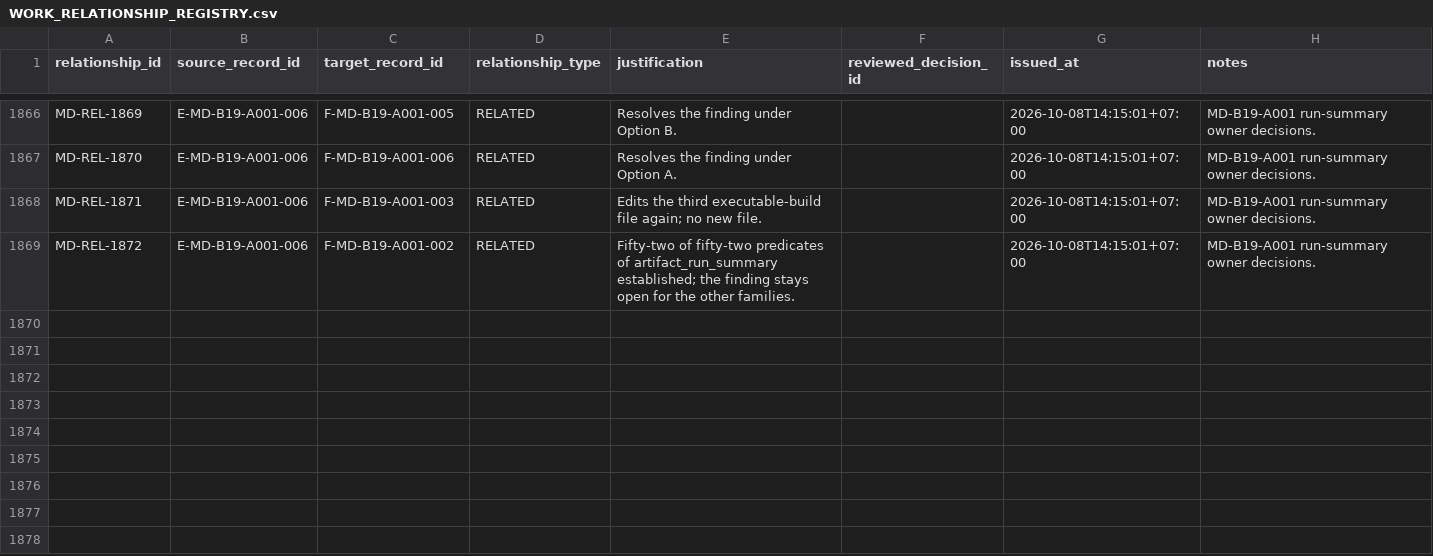
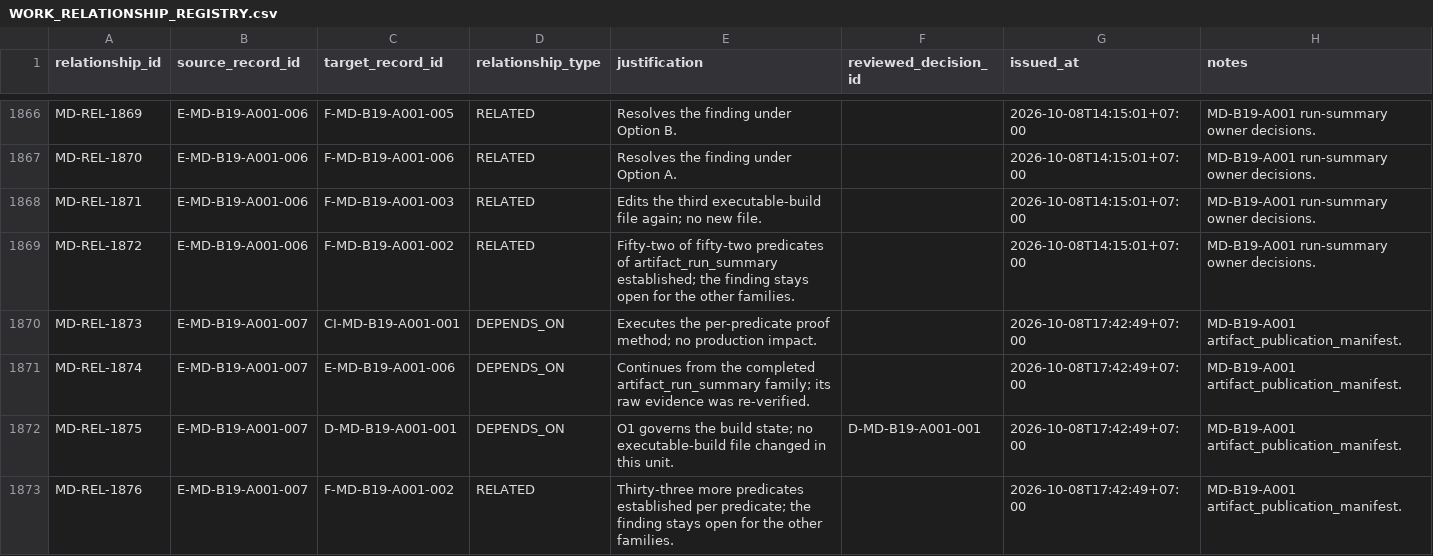
Before and after one commit to franscelstain/tradeaxis-api, a CSV file: docs/market_data/records/WORK_RELATIONSHIP_REGISTRY.csv, drawn as a sheet; only a part is shown, gaps mark what is left out.

```diff
--- a/docs/market_data/records/WORK_RELATIONSHIP_REGISTRY.csv
+++ b/docs/market_data/records/WORK_RELATIONSHIP_REGISTRY.csv
@@ -1869 +1869,5 @@ MD-REL-1871,E-MD-B19-A001-006,F-MD-B19-A001-003,RELATED,Edits the third executab
 MD-REL-1872,E-MD-B19-A001-006,F-MD-B19-A001-002,RELATED,Fifty-two of fifty-two predicates of artifact_run_summary established; the finding stays open for the other families.,,2026-10-08T14:15:01+07:00,MD-B19-A001 run-summary owner decisions.
+MD-REL-1873,E-MD-B19-A001-007,CI-MD-B19-A001-001,DEPENDS_ON,Executes the per-predicate proof method; no production impact.,,2026-10-08T17:42:49+07:00,MD-B19-A001 artifact_publication_manifest.
+MD-REL-1874,E-MD-B19-A001-007,E-MD-B19-A001-006,DEPENDS_ON,Continues from the completed artifact_run_summary family; its raw evidence was re-verified.,,2026-10-08T17:42:49+07:00,MD-B19-A001 artifact_publication_manifest.
+MD-REL-1875,E-MD-B19-A001-007,D-MD-B19-A001-001,DEPENDS_ON,O1 governs the build state; no executable-build file changed in this unit.,D-MD-B19-A001-001,2026-10-08T17:42:49+07:00,MD-B19-A001 artifact_publication_manifest.
+MD-REL-1876,E-MD-B19-A001-007,F-MD-B19-A001-002,RELATED,Thirty-three more predicates established per predicate; the finding stays open for the other families.,,2026-10-08T17:42:49+07:00,MD-B19-A001 artifact_publication_manifest.
```
Also changed, not shown: docs/market_data/authority/governance/CURRENT_VERIFICATION_REGISTRY.csv, docs/market_data/authority/governance/DOCUMENT_ID_REGISTRY.csv, 11 other files.
